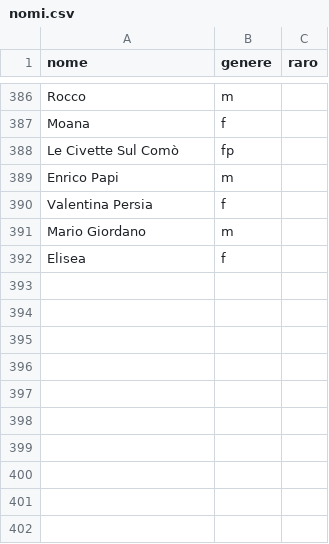
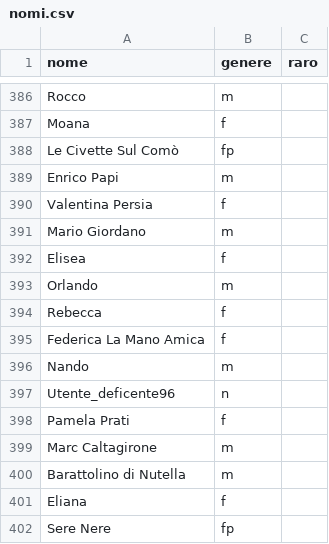
Before and after one commit to arco2121/CucuRidu, a CSV file: ignore/scratch/raw/names/nomi.csv, drawn as a sheet; only a part is shown, gaps mark what is left out; the diff names each change by its address in the sheet, - before the commit and + after, or states it on an @@ line.

Commit message:
Aggiorna nomi e aggettivi (da Google Sheets)

```diff
--- a/ignore/scratch/raw/names/nomi.csv
+++ b/ignore/scratch/raw/names/nomi.csv
+row 393: Orlando | m
+row 394: Rebecca | f
+row 395: Federica La Mano Amica | f
+row 396: Nando | m
+row 397: Utente_deficente96 | n
+row 398: Pamela Prati | f
+row 399: Marc Caltagirone | m
+row 400: Barattolino di Nutella | m
+row 401: Eliana | f
+row 402: Sere Nere | fp
```
Also changed, not shown: ignore/scratch/raw/names/aggettivi.csv, 1 other file.
